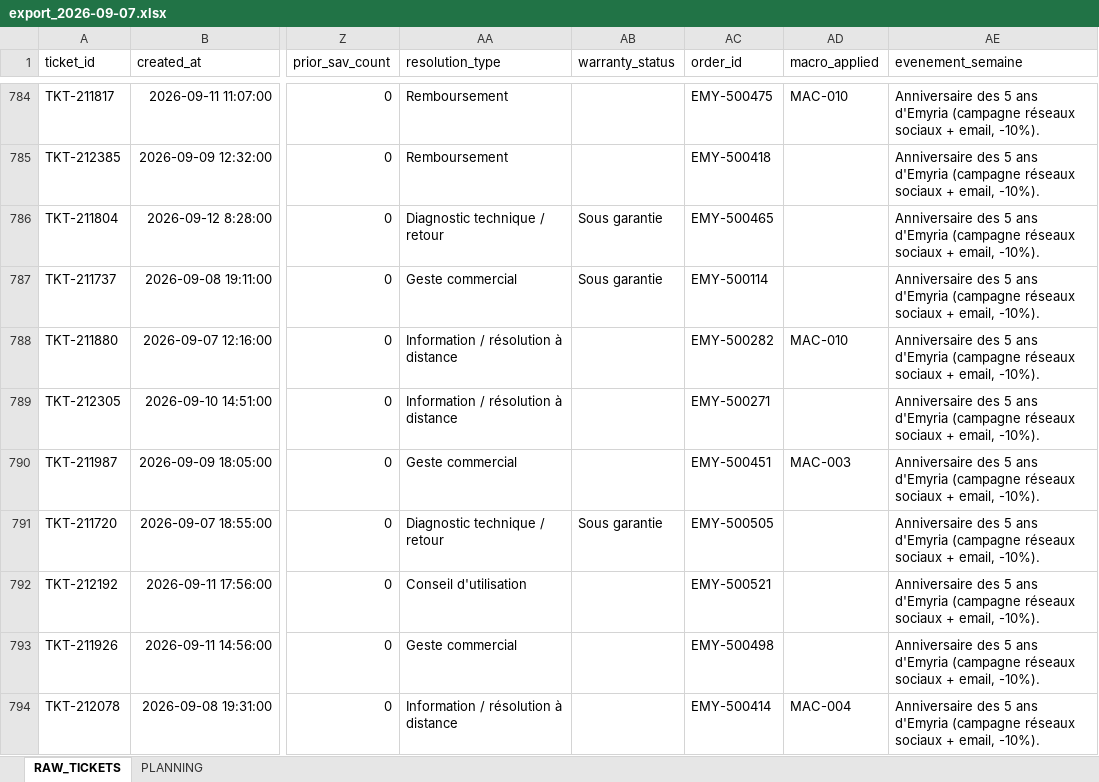
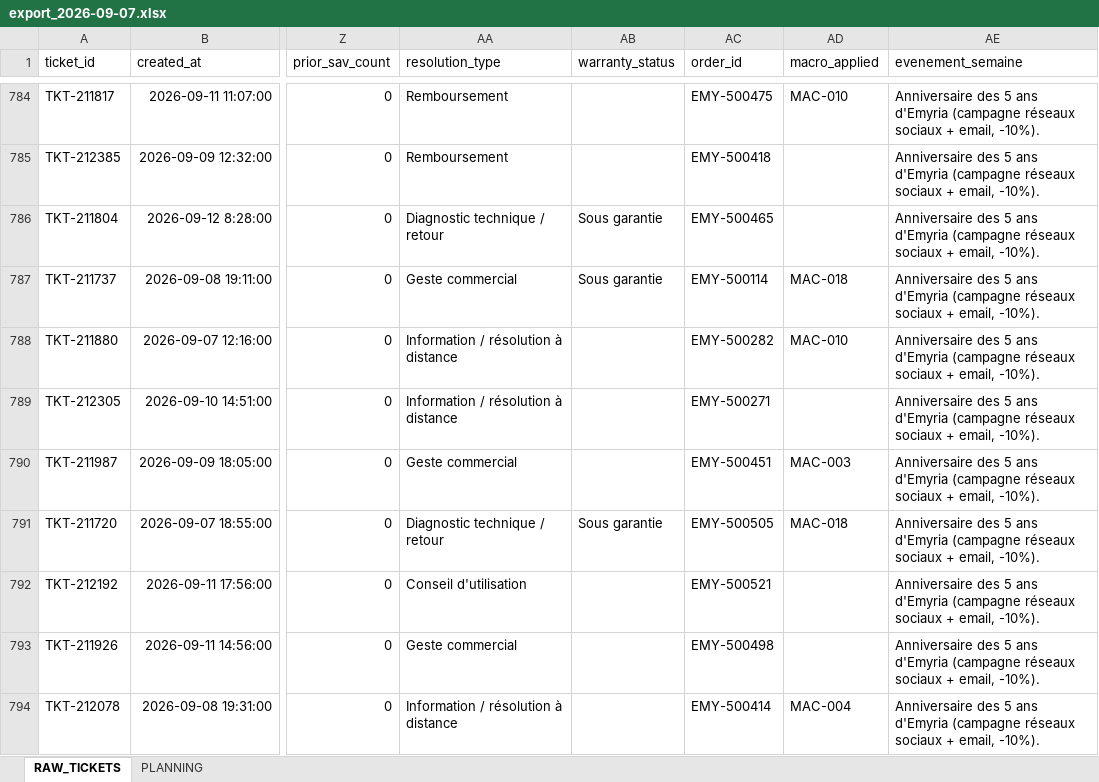
Before and after one commit to kristellez/emyria-dashboard, an Excel workbook: exports_hebdomadaires/export_2026-09-07.xlsx, sheet RAW_TICKETS, drawn as a sheet; only a part is shown, gaps mark what is left out; values as stored, in another font and other column widths than the file's, no borders; the diff covers the shown part only; the diff names each change by its address in the sheet, - before the commit and + after, or states it on an @@ line.

```diff
--- a/exports_hebdomadaires/export_2026-09-07.xlsx (sheet RAW_TICKETS)
+++ b/exports_hebdomadaires/export_2026-09-07.xlsx (sheet RAW_TICKETS)
-AD787 (macro_applied): (empty)
+AD787 (macro_applied): MAC-018
-AD791 (macro_applied): (empty)
+AD791 (macro_applied): MAC-018
```
Also changed, not shown: 48 edited cells elsewhere in this sheet, data_shopify/commandes_shopify_fictif.xlsx, data_suivi/suivi_suggestions.xlsx, 10 other files.
